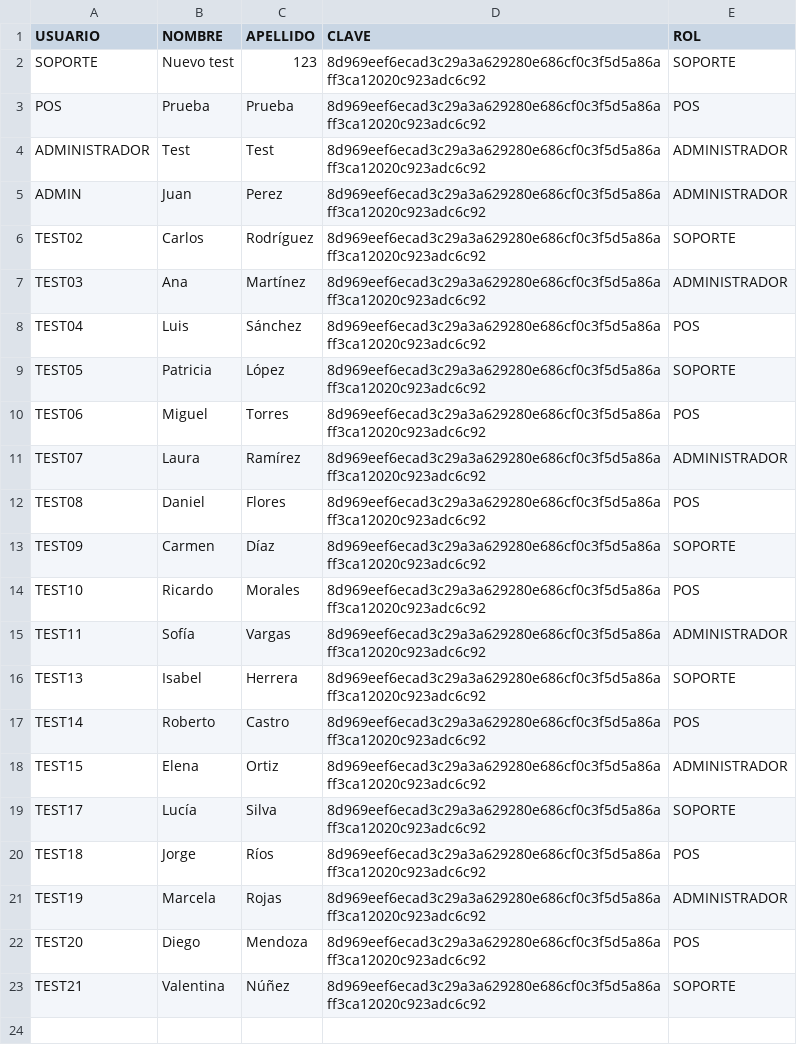
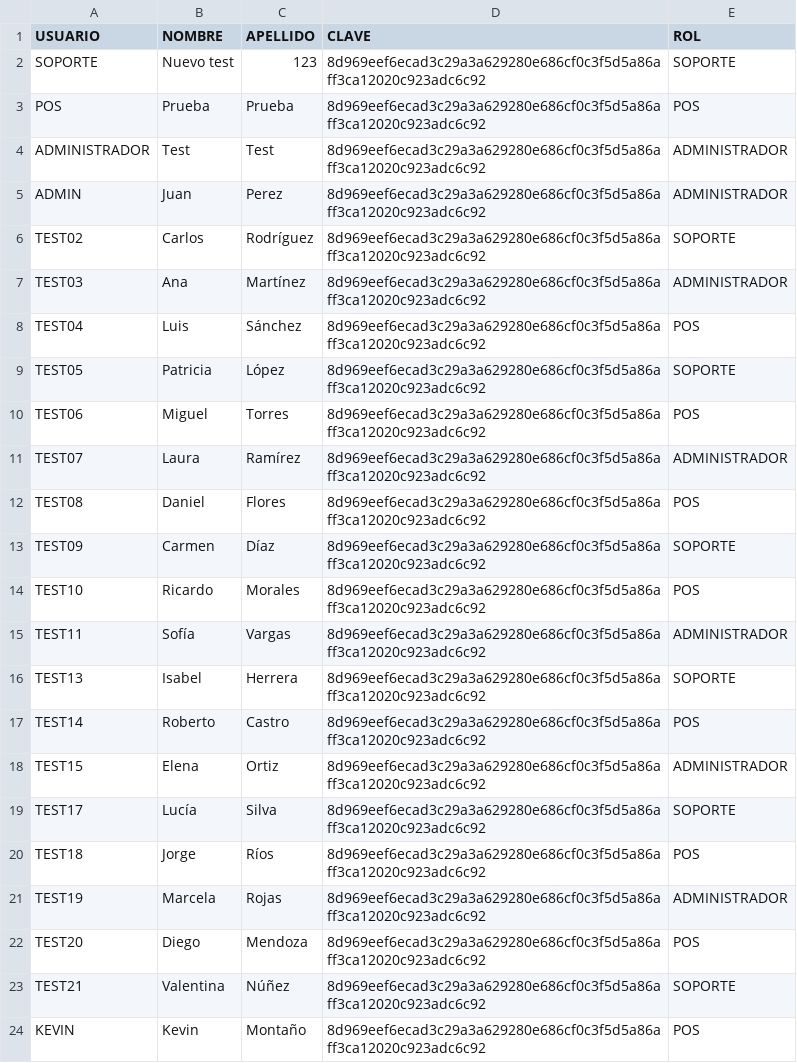
Before and after one commit to Biltzaile/LavAppProject, a CSV file: backend/DbContext/usuarios.csv, drawn as a sheet.

```diff
--- a/backend/DbContext/usuarios.csv
+++ b/backend/DbContext/usuarios.csv
@@ -23 +23,2 @@ TEST20;Diego;Mendoza;8d969eef6ecad3c29a3a629280e686cf0c3f5d5a86aff3ca12020c923ad
 TEST21;Valentina;Núñez;8d969eef6ecad3c29a3a629280e686cf0c3f5d5a86aff3ca12020c923adc6c92;SOPORTE
+KEVIN;Kevin;Montaño;8d969eef6ecad3c29a3a629280e686cf0c3f5d5a86aff3ca12020c923adc6c92;POS
```
Also changed, not shown: backend/DbContext/facturas.csv, 3 other files.
